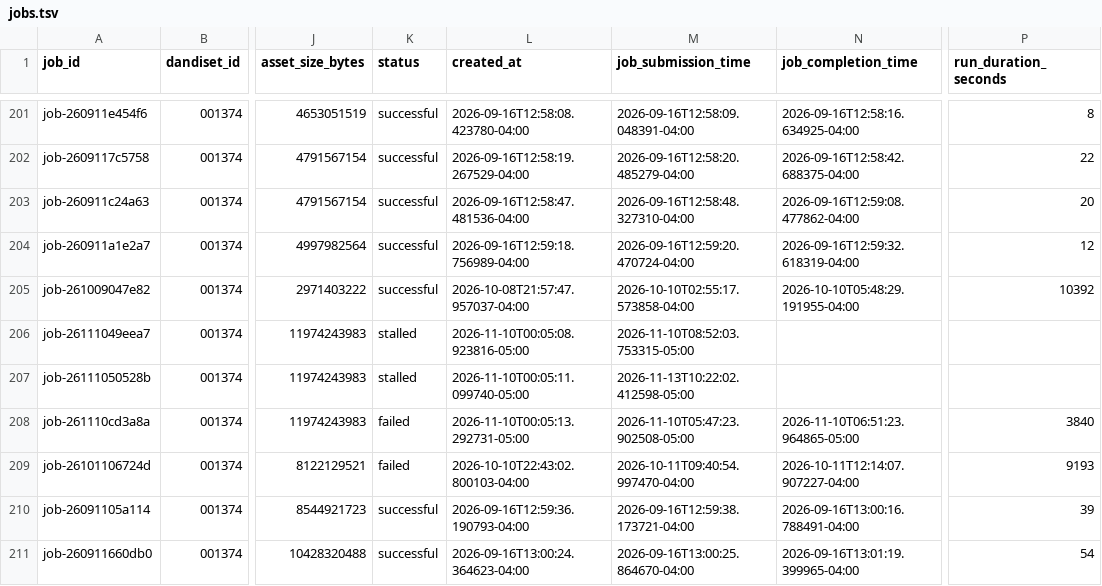
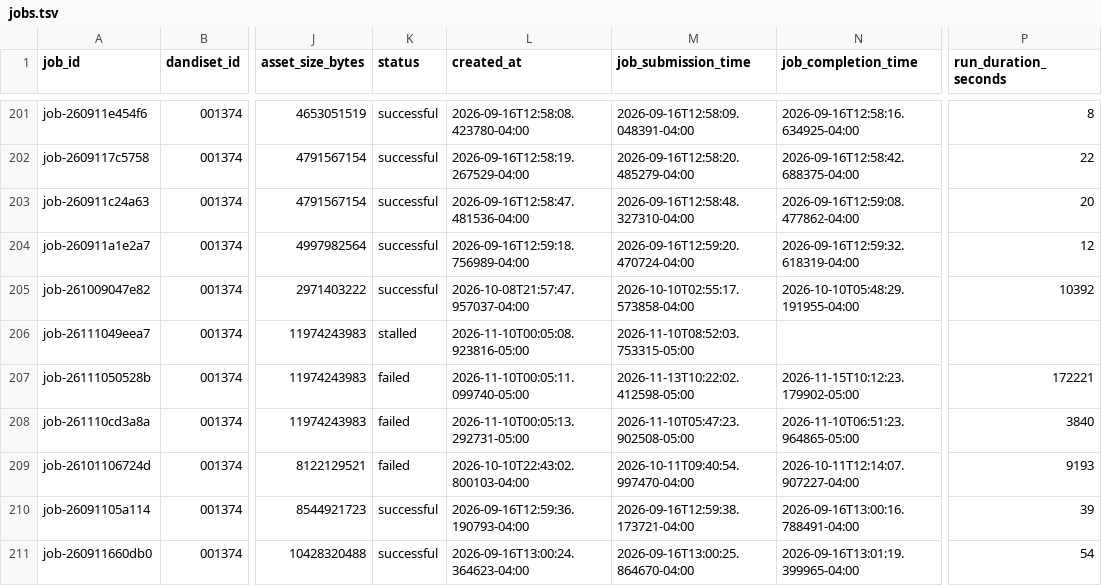
Before and after one commit to dandi-compute/001697, a TSV file: derivatives/jobs.tsv, drawn as a sheet; only a part is shown, gaps mark what is left out; the diff names each change by its address in the sheet, - before the commit and + after, or states it on an @@ line.

```diff
--- a/derivatives/jobs.tsv
+++ b/derivatives/jobs.tsv
-K207 (status): stalled
+K207 (status): failed
-N207 (job_completion_time): (empty)
+N207 (job_completion_time): 2026-11-15T10:12:23.179902-05:00
-P207 (run_duration_seconds): (empty)
+P207 (run_duration_seconds): 172221
```
Also changed, not shown: 4 other files.
